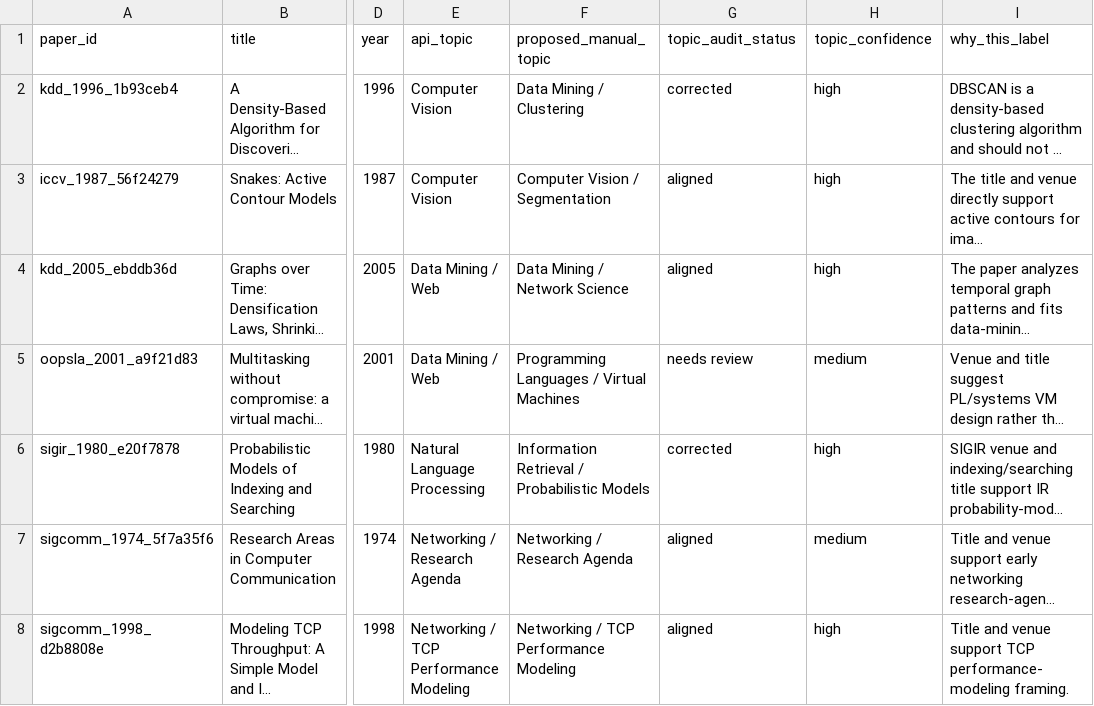
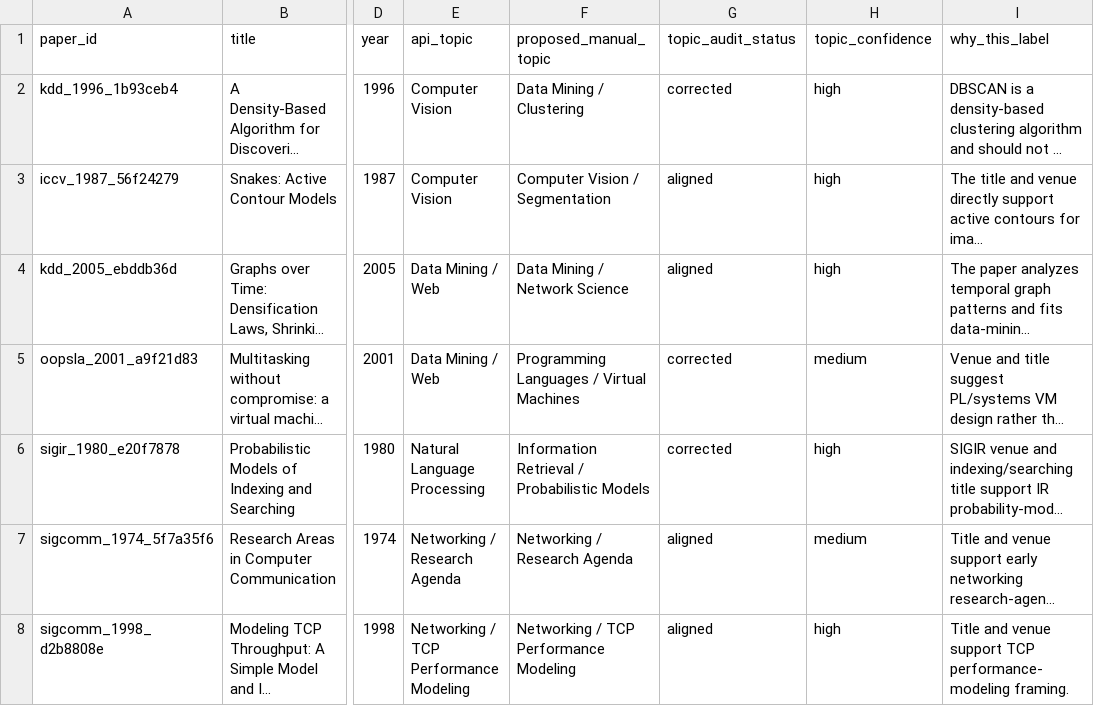
Before and after one commit to xiuyaowu/pku-dataviz-hw4-test-of-time, a CSV file: docs/manual_topic_audit_top12.csv, drawn as a sheet; only a part is shown, gaps mark what is left out; long unchanged cells end in …; the diff names each change by its address in the sheet, - before the commit and + after, or states it on an @@ line.

Commit message:
Feature/wuxiuyao topic (#147)
Auto-merged after local checks.

```diff
--- a/docs/manual_topic_audit_top12.csv
+++ b/docs/manual_topic_audit_top12.csv
-G5 (topic_audit_status): needs review
+G5 (topic_audit_status): corrected
```
Also changed, not shown: docs/topic_presentation_case_shortlist.csv, 4 other files.
